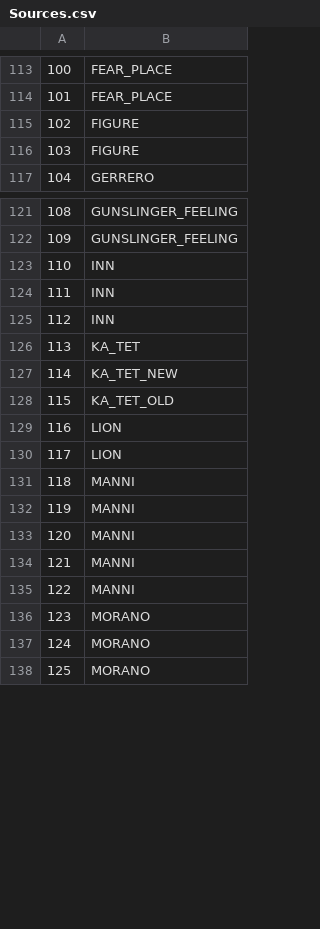
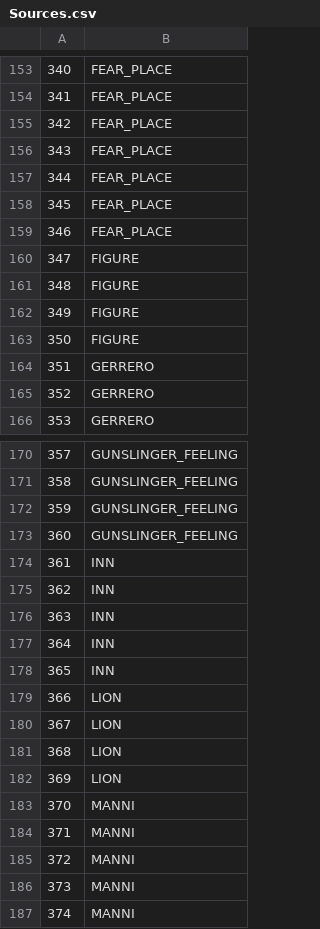
Before and after one commit to Kreyl/ArmletBT, a CSV file: MusicProcessor/Sources.csv, drawn as a sheet; only a part is shown, gaps mark what is left out; the shorter side is filled out with more unchanged rows; removed rows and columns are numbered as before the commit, all else as after; the diff covers the shown part only; the diff names each change by its address in the sheet, - before the commit and + after, or states it on an @@ line.

```diff
--- a/MusicProcessor/Sources.csv
+++ b/MusicProcessor/Sources.csv
@@ column A renumbered between rows 10 and 244 @@
+row 155: 342 | FEAR_PLACE
+row 156: 343 | FEAR_PLACE
+row 157: 344 | FEAR_PLACE
+row 158: 345 | FEAR_PLACE
+row 159: 346 | FEAR_PLACE
+row 162: 349 | FIGURE
+row 163: 350 | FIGURE
+row 164: 351 | GERRERO
+row 165: 352 | GERRERO
+row 172: 359 | GUNSLINGER_FEELING
+row 173: 360 | GUNSLINGER_FEELING
-B177: KA_TET
+B177: INN
-B178: KA_TET_NEW
+B178: INN
-row 128: 115 | KA_TET_OLD
+row 181: 368 | LION
+row 182: 369 | LION
+row 183: 370 | MANNI
+row 184: 371 | MANNI
```
Also changed, not shown: 56 added rows, 7 removed rows and 13 edited cells elsewhere in this file, MusicProcessor/Emotions.csv, MusicProcessor/Reasons.csv, 3 other files.
